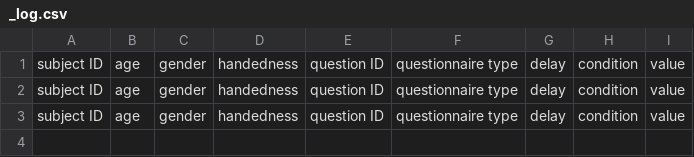
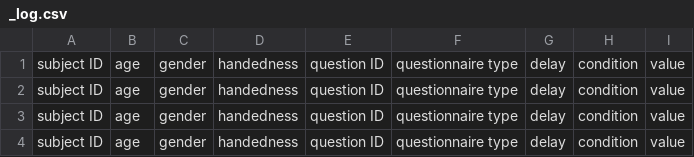
Before and after one commit to marteroel/Disownership-paradigm-thresholds, a CSV file: Disownership Thresholds Unity/Logs/_log.csv, drawn as a sheet; the diff names each change by its address in the sheet, - before the commit and + after, or states it on an @@ line.

```diff
--- a/Disownership Thresholds Unity/Logs/_log.csv
+++ b/Disownership Thresholds Unity/Logs/_log.csv
+row 4: subject ID | age | gender | handedness | question ID | questionnaire type | delay | condition | value
```
Also changed, not shown: 16 other files.
